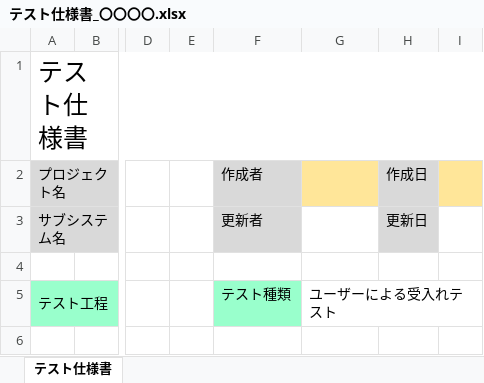
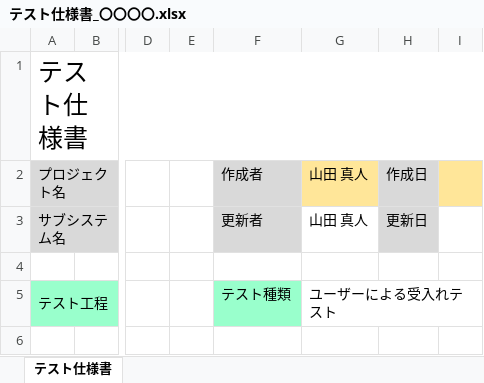
Before and after one commit to YamadaMakoto32085/OOP2021, an Excel workbook: SendMail/SendMail/テスト仕様書_〇〇〇〇.xlsx, sheet テスト仕様書, drawn as a sheet; only a part is shown, gaps mark what is left out; values as stored, in another font and other column widths than the file's, no borders; conditional formats not drawn; the diff names each change by its address in the sheet, - before the commit and + after, or states it on an @@ line.

Commit message:
メール送信アプリ_制作途中

```diff
--- a/SendMail/SendMail/テスト仕様書_〇〇〇〇.xlsx (sheet テスト仕様書)
+++ b/SendMail/SendMail/テスト仕様書_〇〇〇〇.xlsx (sheet テスト仕様書)
-G2:G3: (empty)
+G2:G3: 山田 真人
```
